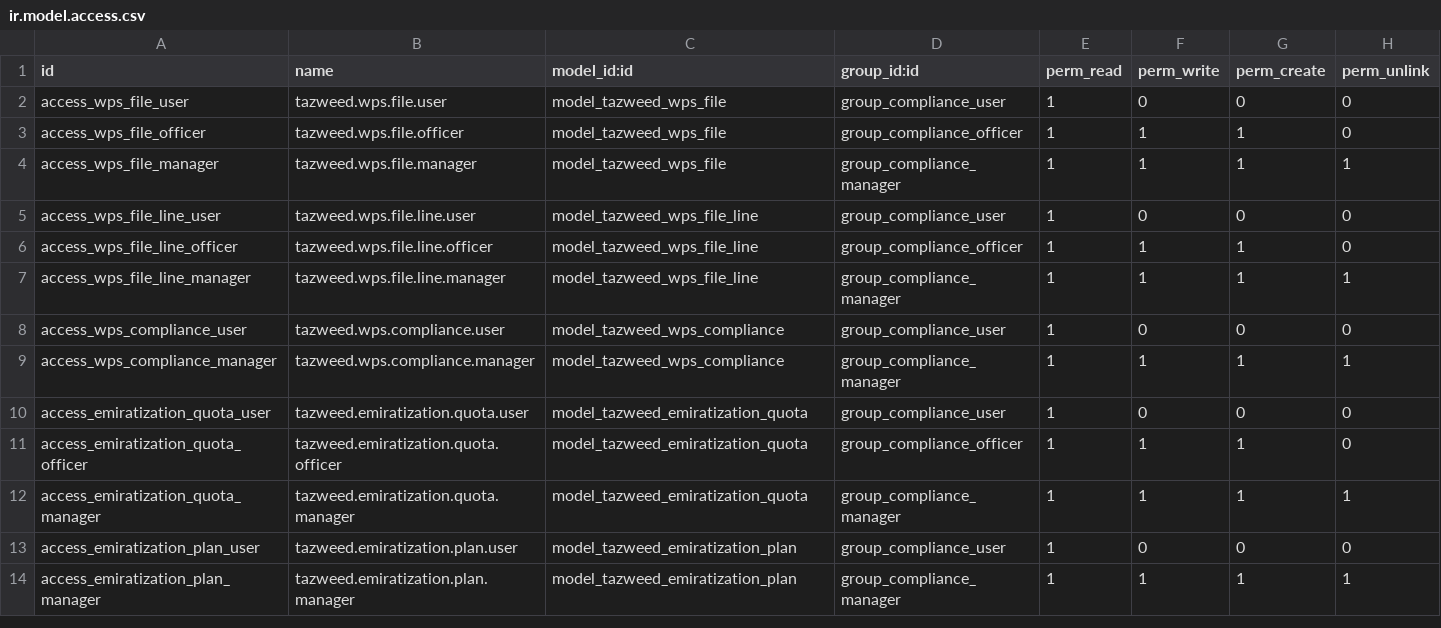
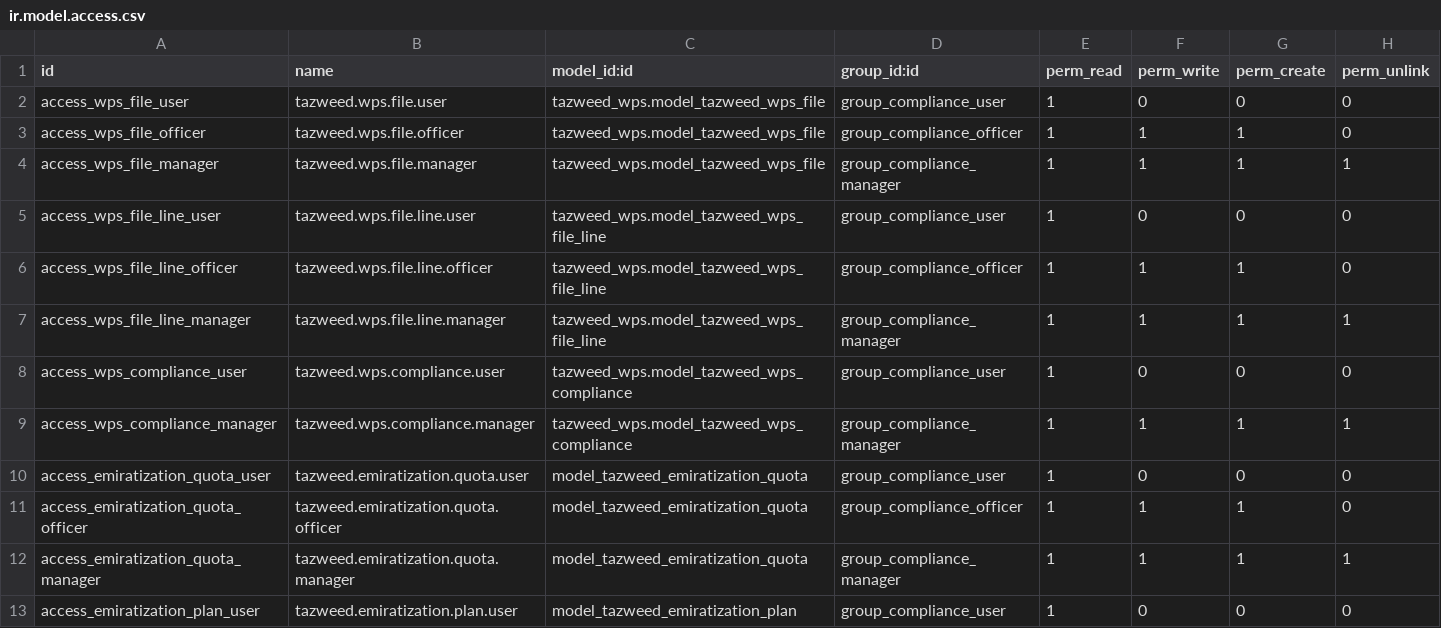
Before and after one commit to mtc-jordan/Tazweed_New, a CSV file: tazweed_uae_compliance/security/ir.model.access.csv, drawn as a sheet; only a part is shown; the shorter side is filled out with more unchanged rows.

Commit message:
Add standalone tazweed_wps module and update payroll/compliance integration
- Created new tazweed_wps module with consolidated WPS functionality
- SIF file generation with UAE bank routing codes
- WPS compliance tracking and reporting
- OWL dashboard for WPS management
- Updated tazweed_payroll to depend on tazweed_wps
- Updated tazweed_uae_compliance to extend tazweed_wps models
- Fixed security rules and menu references

```diff
--- a/tazweed_uae_compliance/security/ir.model.access.csv
+++ b/tazweed_uae_compliance/security/ir.model.access.csv
@@ -1,10 +1,10 @@
 id,name,model_id:id,group_id:id,perm_read,perm_write,perm_create,perm_unlink
-access_wps_file_user,tazweed.wps.file.user,model_tazweed_wps_file,group_compliance_user,1,0,0,0
-access_wps_file_officer,tazweed.wps.file.officer,model_tazweed_wps_file,group_compliance_officer,1,1,1,0
-access_wps_file_manager,tazweed.wps.file.manager,model_tazweed_wps_file,group_compliance_manager,1,1,1,1
-access_wps_file_line_user,tazweed.wps.file.line.user,model_tazweed_wps_file_line,group_compliance_user,1,0,0,0
-access_wps_file_line_officer,tazweed.wps.file.line.officer,model_tazweed_wps_file_line,group_compliance_officer,1,1,1,0
-access_wps_file_line_manager,tazweed.wps.file.line.manager,model_tazweed_wps_file_line,group_compliance_manager,1,1,1,1
-access_wps_compliance_user,tazweed.wps.compliance.user,model_tazweed_wps_compliance,group_compliance_user,1,0,0,0
-access_wps_compliance_manager,tazweed.wps.compliance.manager,model_tazweed_wps_compliance,group_compliance_manager,1,1,1,1
+access_wps_file_user,tazweed.wps.file.user,tazweed_wps.model_tazweed_wps_file,group_compliance_user,1,0,0,0
+access_wps_file_officer,tazweed.wps.file.officer,tazweed_wps.model_tazweed_wps_file,group_compliance_officer,1,1,1,0
+access_wps_file_manager,tazweed.wps.file.manager,tazweed_wps.model_tazweed_wps_file,group_compliance_manager,1,1,1,1
+access_wps_file_line_user,tazweed.wps.file.line.user,tazweed_wps.model_tazweed_wps_file_line,group_compliance_user,1,0,0,0
+access_wps_file_line_officer,tazweed.wps.file.line.officer,tazweed_wps.model_tazweed_wps_file_line,group_compliance_officer,1,1,1,0
+access_wps_file_line_manager,tazweed.wps.file.line.manager,tazweed_wps.model_tazweed_wps_file_line,group_compliance_manager,1,1,1,1
+access_wps_compliance_user,tazweed.wps.compliance.user,tazweed_wps.model_tazweed_wps_compliance,group_compliance_user,1,0,0,0
+access_wps_compliance_manager,tazweed.wps.compliance.manager,tazweed_wps.model_tazweed_wps_compliance,group_compliance_manager,1,1,1,1
 access_emiratization_quota_user,tazweed.emiratization.quota.user,model_tazweed_emiratization_quota,group_compliance_user,1,0,0,0
```
Also changed, not shown: 26 other files.
